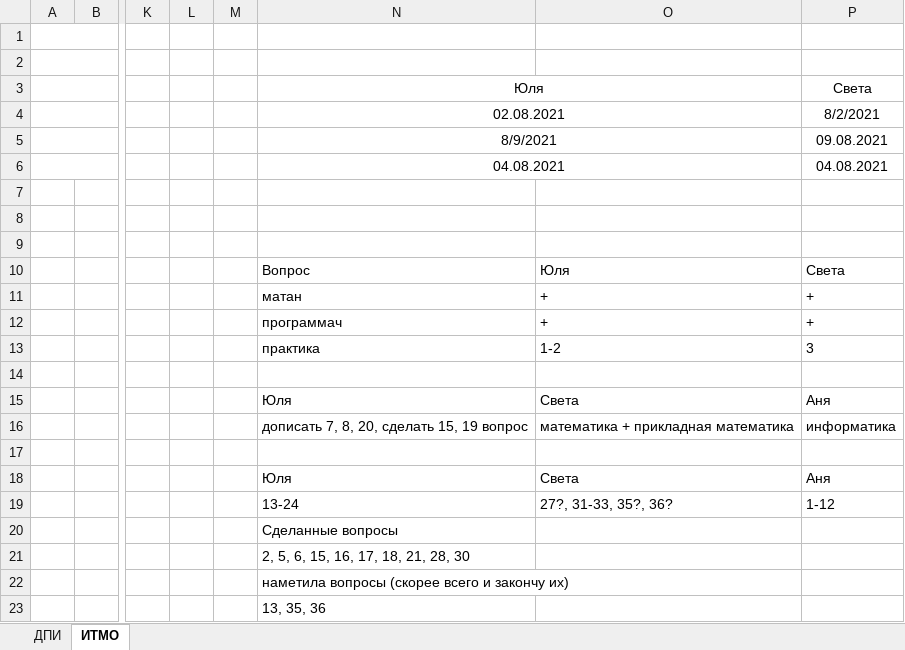
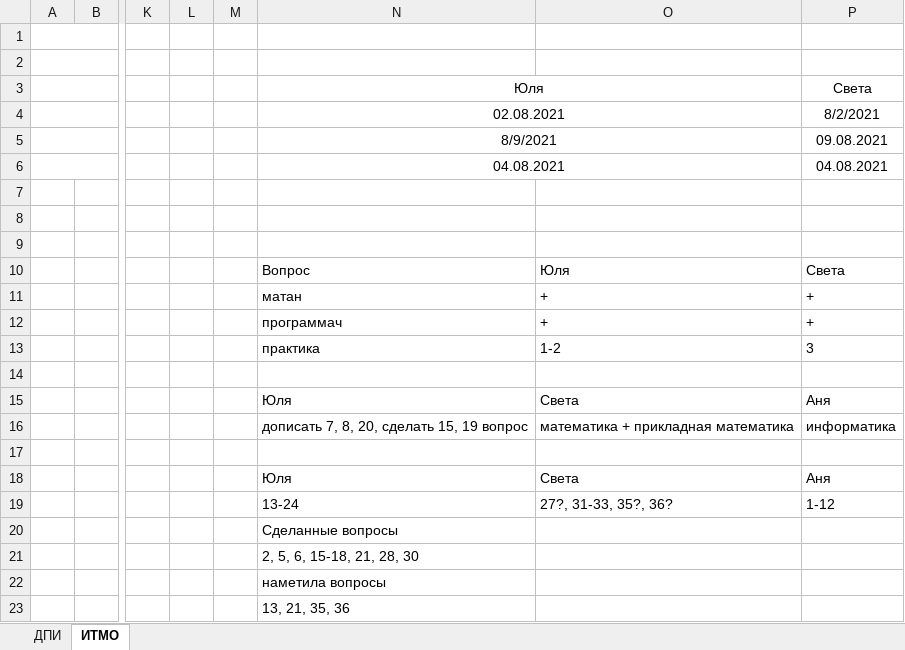
Before and after one commit to docs-2021/docs, an Excel workbook: docs/Экзамены.xlsx, sheet ИТМО, drawn as a sheet; only a part is shown, gaps mark what is left out; values as stored, in another font and other column widths than the file's, no borders; charts and pictures not drawn; the diff names each change by its address in the sheet, - before the commit and + after, or states it on an @@ line.

Commit message:
технологии: намечен 20 вопрос

```diff
--- a/docs/Экзамены.xlsx (sheet ИТМО)
+++ b/docs/Экзамены.xlsx (sheet ИТМО)
-N21: 2, 5, 6, 15, 16, 17, 18, 21, 28, 30
+N21: 2, 5, 6, 15-18, 21, 28, 30
-N22: наметила вопросы (скорее всего и закончу их)
+N22: наметила вопросы
-N23: 13, 35, 36
+N23: 13, 21, 35, 36
```
Also changed, not shown: 1 other file.
